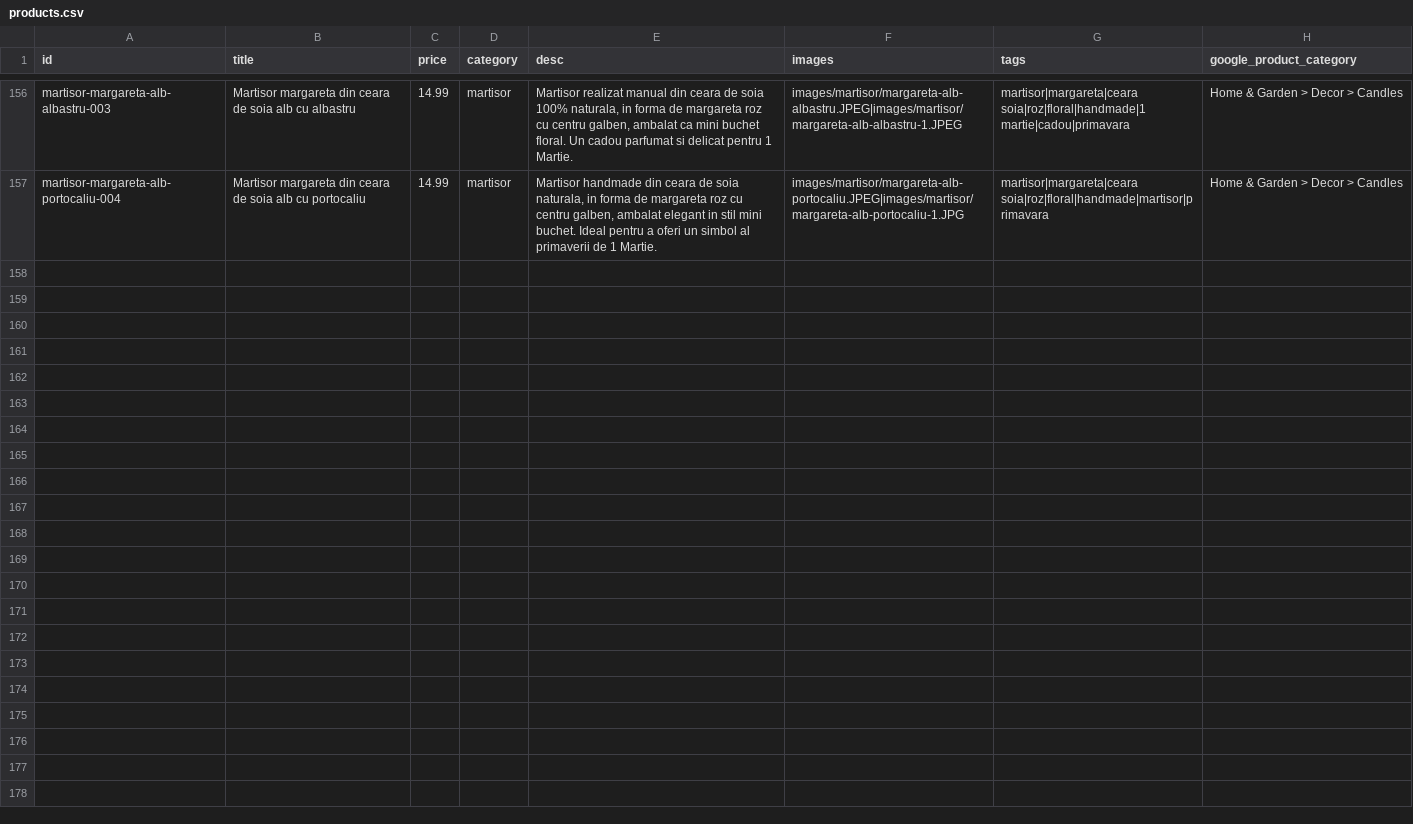
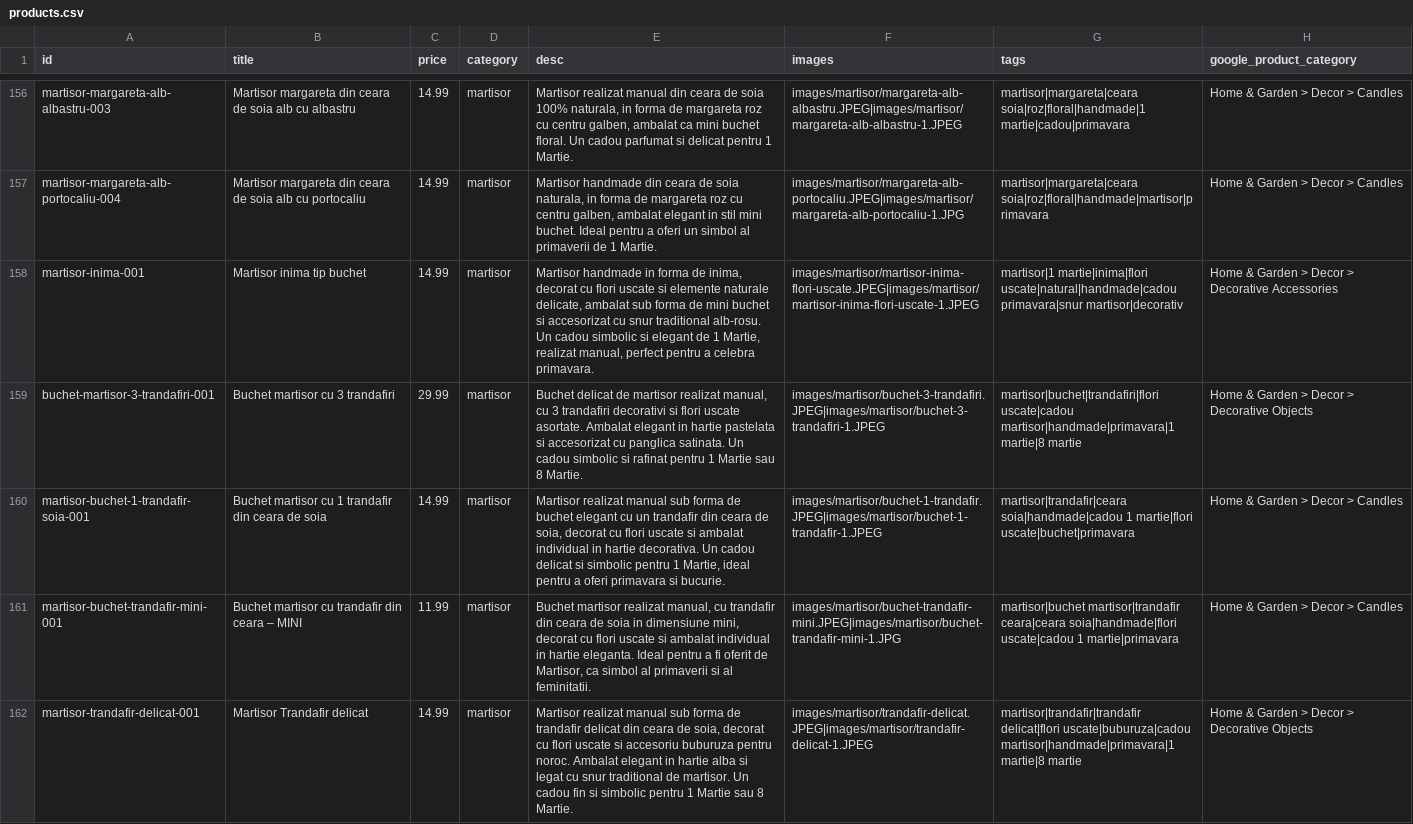
Before and after one commit to ionitadelia2-hub/boundlesscollection-site, a CSV file: content/products.csv, drawn as a sheet; only a part is shown, gaps mark what is left out; the diff names each change by its address in the sheet, - before the commit and + after, or states it on an @@ line.

Commit message:
Add new Martisor bouquet products and images
Added five new Martisor products to CSV and JSON data, including product descriptions, images, and tags. Updated merchant feed and sitemap, and added corresponding product images and HTML pages for each new product.

```diff
--- a/content/products.csv
+++ b/content/products.csv
+row 158: martisor-inima-001 | Martisor inima tip buchet | 14.99 | martisor | Martisor handmade in forma de inima, decorat cu flori uscate si elemente naturale delicate, ambalat sub forma de mini buchet si accesorizat cu snur traditional alb-rosu. Un cadou simbolic si elegant de 1 Martie, realizat manual, perfect pentru a celebra primavara. | images/martisor/martisor-inima-flori-uscate.JPEG|images/martisor/martisor-inima-flori-uscate-1.JPEG | martisor|1 martie|inima|flori uscate|natural|handmade|cadou primavara|snur martisor|decorativ | Home & Garden > Decor > Decorative Accessories
+row 159: buchet-martisor-3-trandafiri-001 | Buchet martisor cu 3 trandafiri | 29.99 | martisor | Buchet delicat de martisor realizat manual, cu 3 trandafiri decorativi si flori uscate asortate. Ambalat elegant in hartie pastelata si accesorizat cu panglica satinata. Un cadou simbolic si rafinat pentru 1 Martie sau 8 Martie. | images/martisor/buchet-3-trandafiri.JPEG|images/martisor/buchet-3-trandafiri-1.JPEG | martisor|buchet|trandafiri|flori uscate|cadou martisor|handmade|primavara|1 martie|8 martie | Home & Garden > Decor > Decorative Objects
+row 160: martisor-buchet-1-trandafir-soia-001 | Buchet martisor cu 1 trandafir din ceara de soia | 14.99 | martisor | Martisor realizat manual sub forma de buchet elegant cu un trandafir din ceara de soia, decorat cu flori uscate si ambalat individual in hartie decorativa. Un cadou delicat si simbolic pentru 1 Martie, ideal pentru a oferi primavara si bucurie. | images/martisor/buchet-1-trandafir.JPEG|images/martisor/buchet-1-trandafir-1.JPEG | martisor|trandafir|ceara soia|handmade|cadou 1 martie|flori uscate|buchet|primavara | Home & Garden > Decor > Candles
+row 161: martisor-buchet-trandafir-mini-001 | Buchet martisor cu trandafir din ceara – MINI | 11.99 | martisor | Buchet martisor realizat manual, cu trandafir din ceara de soia in dimensiune mini, decorat cu flori uscate si ambalat individual in hartie eleganta. Ideal pentru a fi oferit de Martisor, ca simbol al primaverii si al feminitatii. | images/martisor/buchet-trandafir-mini.JPEG|images/martisor/buchet-trandafir-mini-1.JPG | martisor|buchet martisor|trandafir ceara|ceara soia|handmade|flori uscate|cadou 1 martie|primavara | Home & Garden > Decor > Candles
+row 162: martisor-trandafir-delicat-001 | Martisor Trandafir delicat | 14.99 | martisor | Martisor realizat manual sub forma de trandafir delicat din ceara de soia, decorat cu flori uscate si accesoriu buburuza pentru noroc. Ambalat elegant in hartie alba si legat cu snur traditional de martisor. Un cadou fin si simbolic pentru 1 Martie sau 8 Martie. | images/martisor/trandafir-delicat.JPEG|images/martisor/trandafir-delicat-1.JPEG | martisor|trandafir|trandafir delicat|flori uscate|buburuza|cadou martisor|handmade|primavara|1 martie|8 martie | Home & Garden > Decor > Decorative Objects
```
Also changed, not shown: public/content/products.csv, public/feeds/products-merchant.csv, 28 other files.
